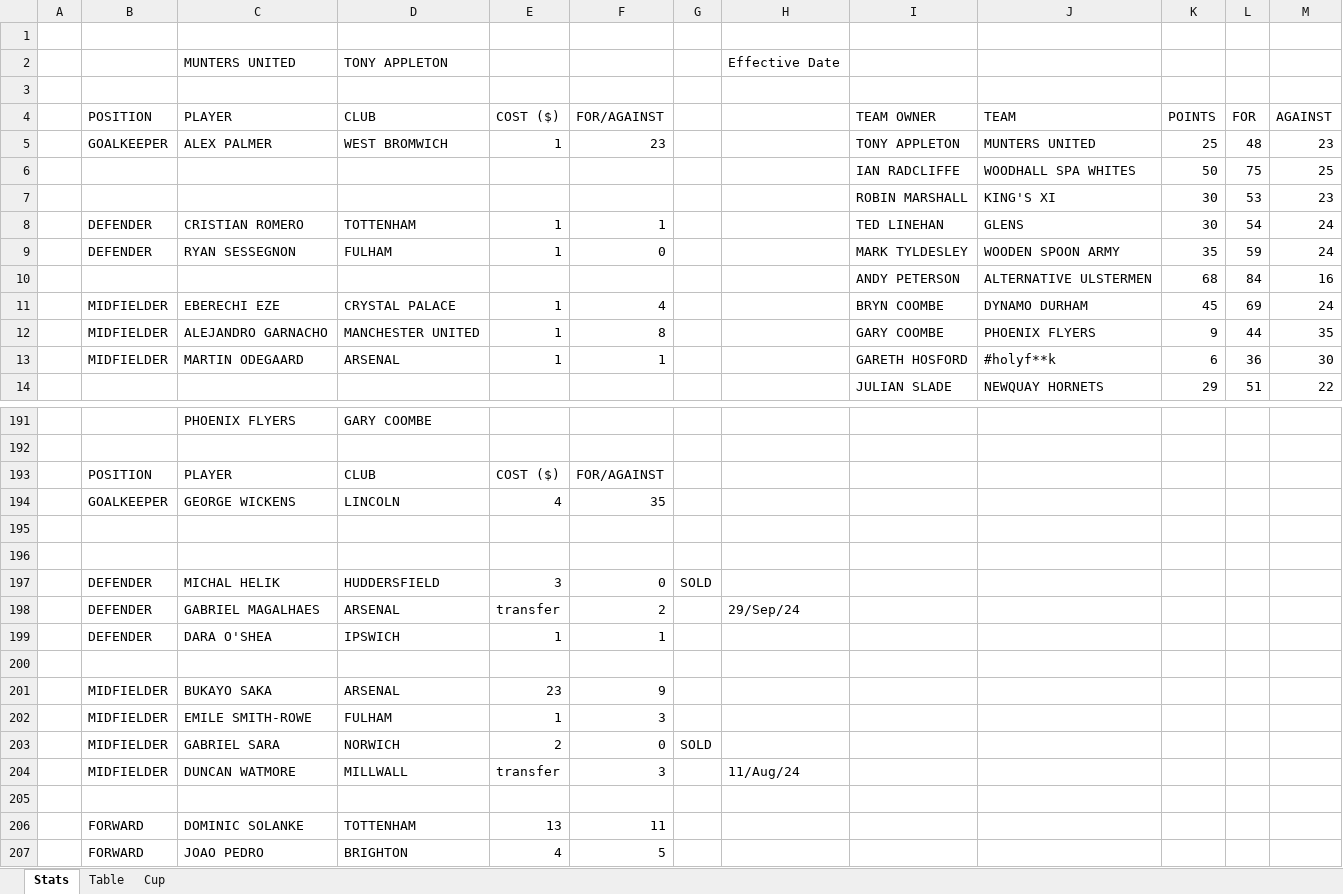
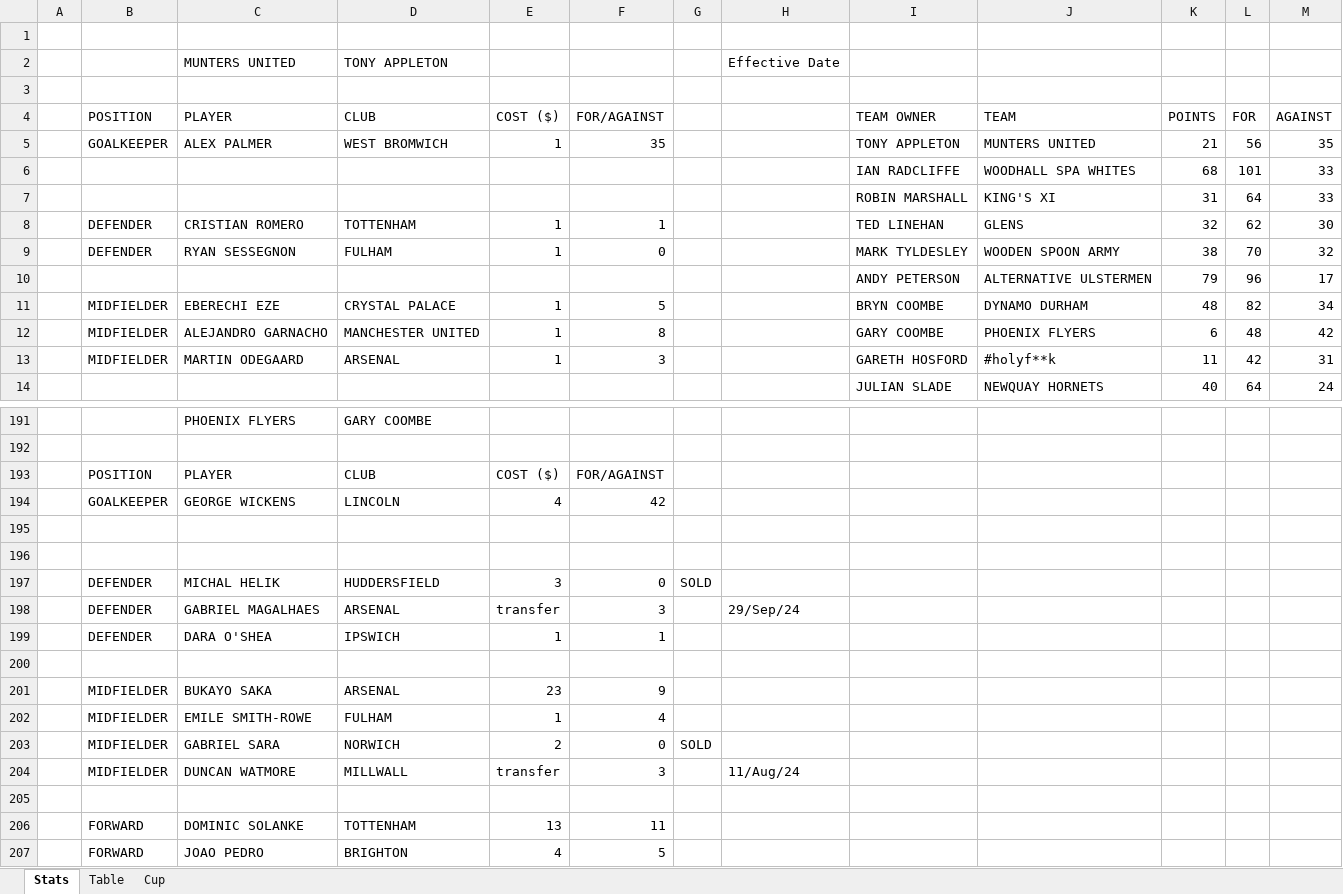
Before and after one commit to sgbstats/dreamleague, an Excel workbook: data/DL24-25.xlsx, sheet Stats, drawn as a sheet; only a part is shown, gaps mark what is left out; values as stored, in another font and other column widths than the file's, no cell formats; removed rows and columns are numbered as before the commit, all else as after; the diff covers the shown part only; the diff names each change by its address in the sheet, - before the commit and + after, or states it on an @@ line.

```diff
--- a/data/DL24-25.xlsx (sheet Stats)
+++ b/data/DL24-25.xlsx (sheet Stats)
-F5: 23
+F5: 35
-K5: 25
+K5: 21
-L5: 48
+L5: 56
-M5: 23
+M5: 35
-row 6:  |  |  |  |  |  |  |  | IAN RADCLIFFE | WOODHALL SPA WHITES | 50 | 75 | 25
-row 7:  |  |  |  |  |  |  |  | ROBIN MARSHALL | KING'S XI | 30 | 53 | 23
+row 6:  |  |  |  |  |  |  |  | IAN RADCLIFFE | WOODHALL SPA WHITES | 68 | 101 | 33
+row 7:  |  |  |  |  |  |  |  | ROBIN MARSHALL | KING'S XI | 31 | 64 | 33
-K8: 30
+K8: 32
-L8: 54
+L8: 62
-M8: 24
+M8: 30
-K9: 35
+K9: 38
-L9: 59
+L9: 70
-M9: 24
+M9: 32
-row 10:  |  |  |  |  |  |  |  | ANDY PETERSON | ALTERNATIVE ULSTERMEN | 68 | 84 | 16
+row 10:  |  |  |  |  |  |  |  | ANDY PETERSON | ALTERNATIVE ULSTERMEN | 79 | 96 | 17
-F11: 4
+F11: 5
-K11: 45
+K11: 48
-L11: 69
+L11: 82
-M11: 24
+M11: 34
-K12: 9
+K12: 6
-L12: 44
+L12: 48
-M12: 35
+M12: 42
-F13: 1
+F13: 3
-K13: 6
+K13: 11
-L13: 36
+L13: 42
-M13: 30
+M13: 31
-row 14:  |  |  |  |  |  |  |  | JULIAN SLADE | NEWQUAY HORNETS | 29 | 51 | 22
+row 14:  |  |  |  |  |  |  |  | JULIAN SLADE | NEWQUAY HORNETS | 40 | 64 | 24
-F194: 35
+F194: 42
-F198: 2
+F198: 3
-F202: 3
+F202: 4
```
Also changed, not shown: 10 added rows, 10 removed rows and 139 edited cells elsewhere in this sheet, sheet Table, sheet Cup, cell formats, data/DreamLeague24-25.xlsx, 9 other files.
